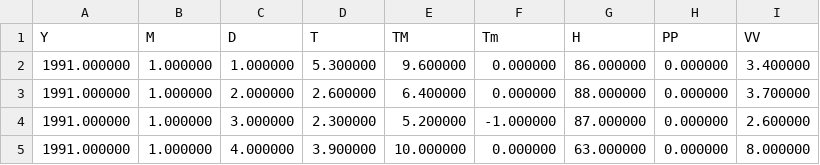
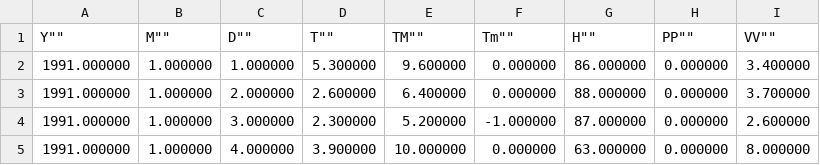
Before and after one commit to 6MrRobot9/MLFinalRequirement, a CSV file: WorldClimateData.csv, drawn as a sheet; only a part is shown; removed rows and columns are numbered as before the commit, all else as after; the diff names each change by its address in the sheet, - before the commit and + after, or states it on an @@ line.

Commit message:
Update WorldClimateData.csv

```diff
--- a/WorldClimateData.csv
+++ b/WorldClimateData.csv
-row 1: Y | M | D | T | TM | Tm | H | PP | VV
+row 1: Y"" | M"" | D"" | T"" | TM"" | Tm"" | H"" | PP"" | VV""
```
